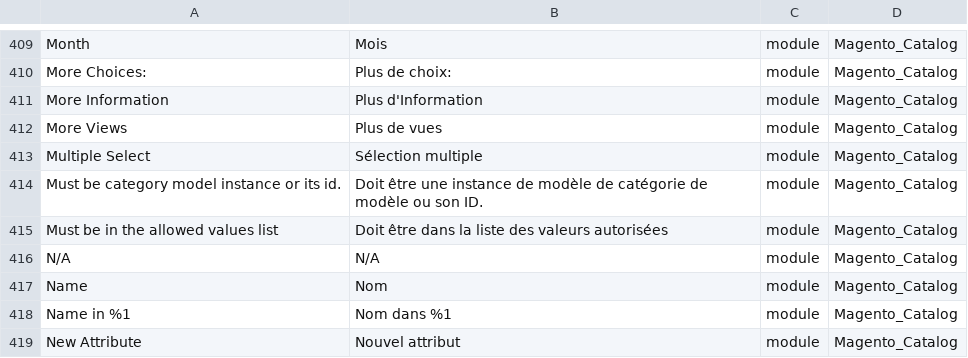
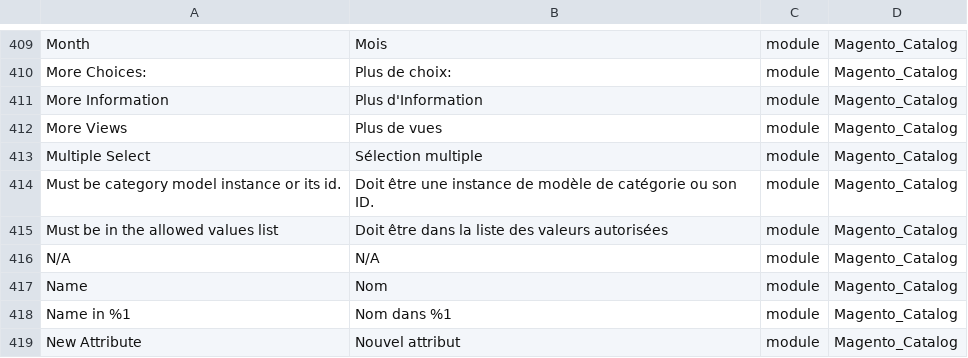
Before and after one commit to Imaginaerum/magento2-language-fr-fr, a CSV file: fr_fr.module.magento_catalog.csv, drawn as a sheet; only a part is shown, gaps mark what is left out; the diff names each change by its address in the sheet, - before the commit and + after, or states it on an @@ line.

Commit message:
fix #248

```diff
--- a/fr_fr.module.magento_catalog.csv
+++ b/fr_fr.module.magento_catalog.csv
-B414: …de catégorie de modèle ou son…
+B414: …de catégorie ou son…
```
